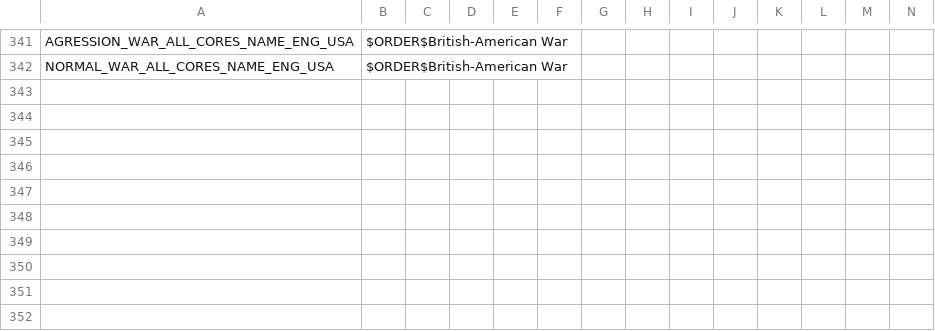
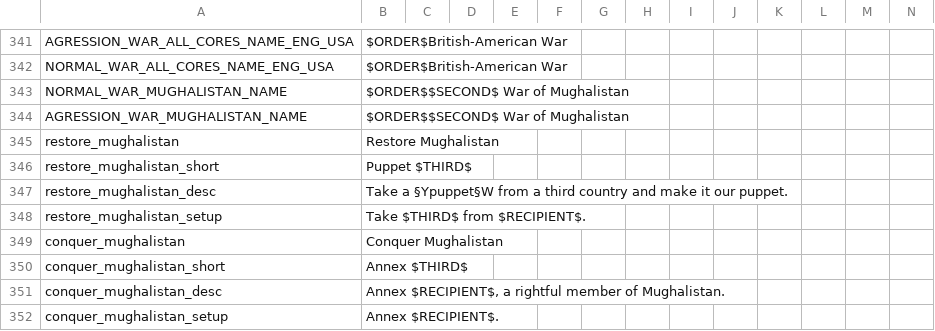
Before and after one commit to west3436/Megameme, a CSV file: MMM/localisation/00_HPM_wargoals.csv, drawn as a sheet; only a part is shown, gaps mark what is left out.

Commit message:
Mughal-Exclusive DLC

```diff
--- a/MMM/localisation/00_HPM_wargoals.csv
+++ b/MMM/localisation/00_HPM_wargoals.csv
@@ -342 +342,11 @@ AGRESSION_WAR_ALL_CORES_NAME_ENG_USA;$ORDER$British-American War;;;;;;;;;;;;;
 NORMAL_WAR_ALL_CORES_NAME_ENG_USA;$ORDER$British-American War;;;;;;;;;;;;;
+NORMAL_WAR_MUGHALISTAN_NAME;$ORDER$$SECOND$ War of Mughalistan;;;;;;;;;;;;;
+AGRESSION_WAR_MUGHALISTAN_NAME;$ORDER$$SECOND$ War of Mughalistan;;;;;;;;;;;;;
+restore_mughalistan;Restore Mughalistan;;;;;;;;;;;;;
+restore_mughalistan_short;Puppet $THIRD$;;;;;;;;;;;;;
+restore_mughalistan_desc;Take a §Ypuppet§W from a third country and make it our puppet.;;;;;;;;;;;;;
+restore_mughalistan_setup;Take $THIRD$ from $RECIPIENT$.;;;;;;;;;;;;;
+conquer_mughalistan;Conquer Mughalistan;;;;;;;;;;;;;
+conquer_mughalistan_short;Annex $THIRD$;;;;;;;;;;;;;
+conquer_mughalistan_desc;Annex $RECIPIENT$, a rightful member of Mughalistan.;;;;;;;;;;;;;
+conquer_mughalistan_setup;Annex $RECIPIENT$.;;;;;;;;;;;;;
```
Also changed, not shown: MMM/localisation/Megamp.csv, 5 other files.
